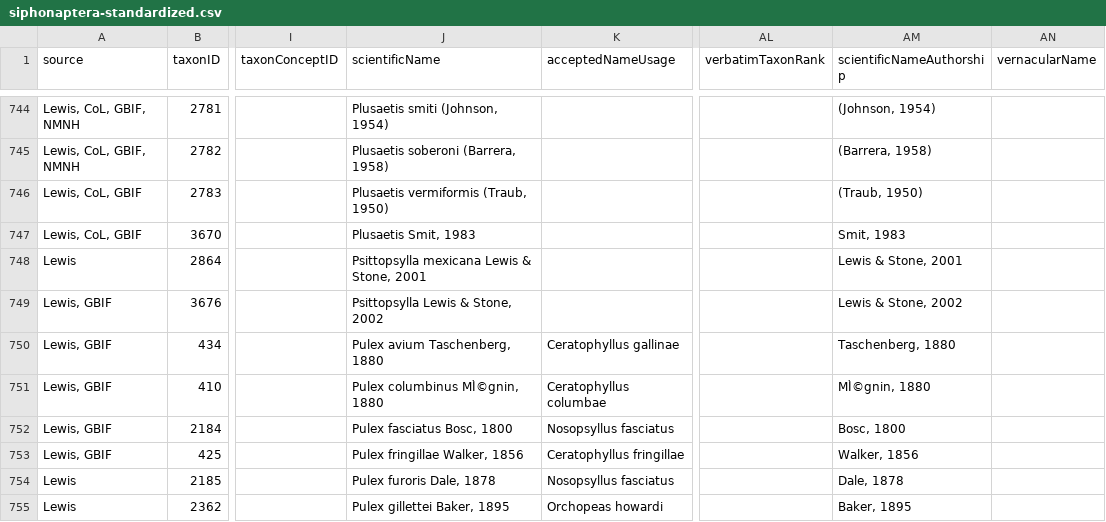
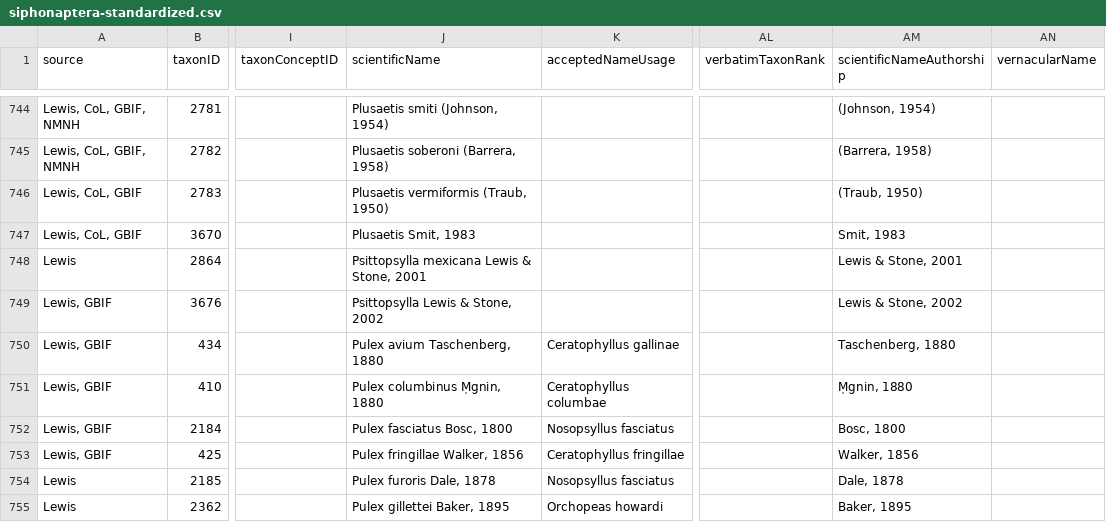
Before and after one commit to njdowdy/tpt-taxonomy, a CSV file: siphonaptera-standardized.csv, drawn as a sheet; only a part is shown, gaps mark what is left out; the diff covers the shown part only; the diff names each change by its address in the sheet, - before the commit and + after, or states it on an @@ line.

```diff
--- a/siphonaptera-standardized.csv
+++ b/siphonaptera-standardized.csv
-J751 (scientificName): Pulex columbinus MÌ©gnin, 1880
+J751 (scientificName): Pulex columbinus M̩gnin, 1880
-AM751 (scientificNameAuthorship): MÌ©gnin, 1880
+AM751 (scientificNameAuthorship): M̩gnin, 1880
```
Also changed, not shown: 94 edited cells elsewhere in this file, ixodes-standardized.csv.
